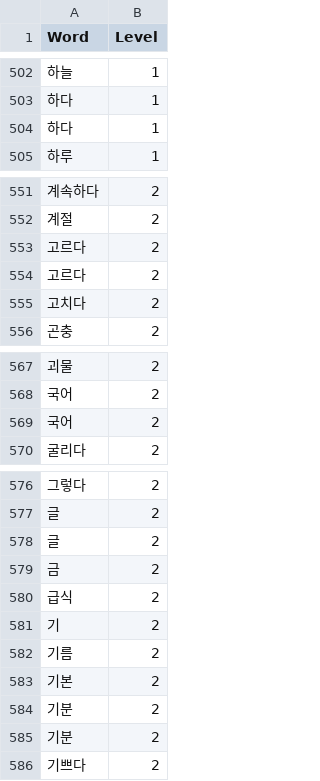
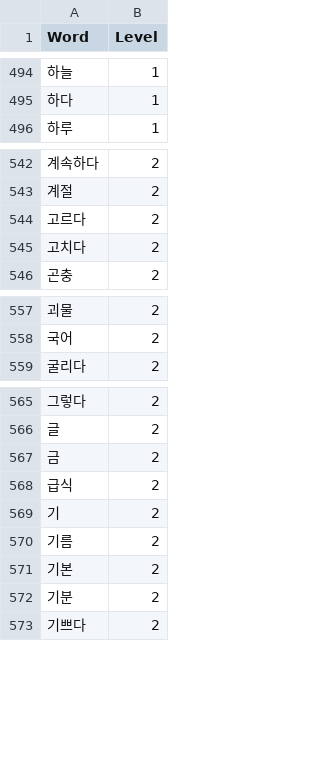
Before and after one commit to sehaim/Glu, a CSV file: backend/recommend-server/data/word_dictionary.csv, drawn as a sheet; only a part is shown, gaps mark what is left out; the diff covers the shown part only.

```diff
--- a/backend/recommend-server/data/word_dictionary.csv
+++ b/backend/recommend-server/data/word_dictionary.csv
@@ -503,3 +495,2 @@
 하다,1
-하다,1
 하루,1
@@ -553,3 +544,2 @@
 고르다,2
-고르다,2
 고치다,2
@@ -568,3 +558,2 @@
 국어,2
-국어,2
 굴리다,2
@@ -577,3 +566,2 @@
 글,2
-글,2
 금,2
@@ -584,3 +572,2 @@
 기분,2
-기분,2
 기쁘다,2
```
Also changed, not shown: 38 removed rows elsewhere in this file.
